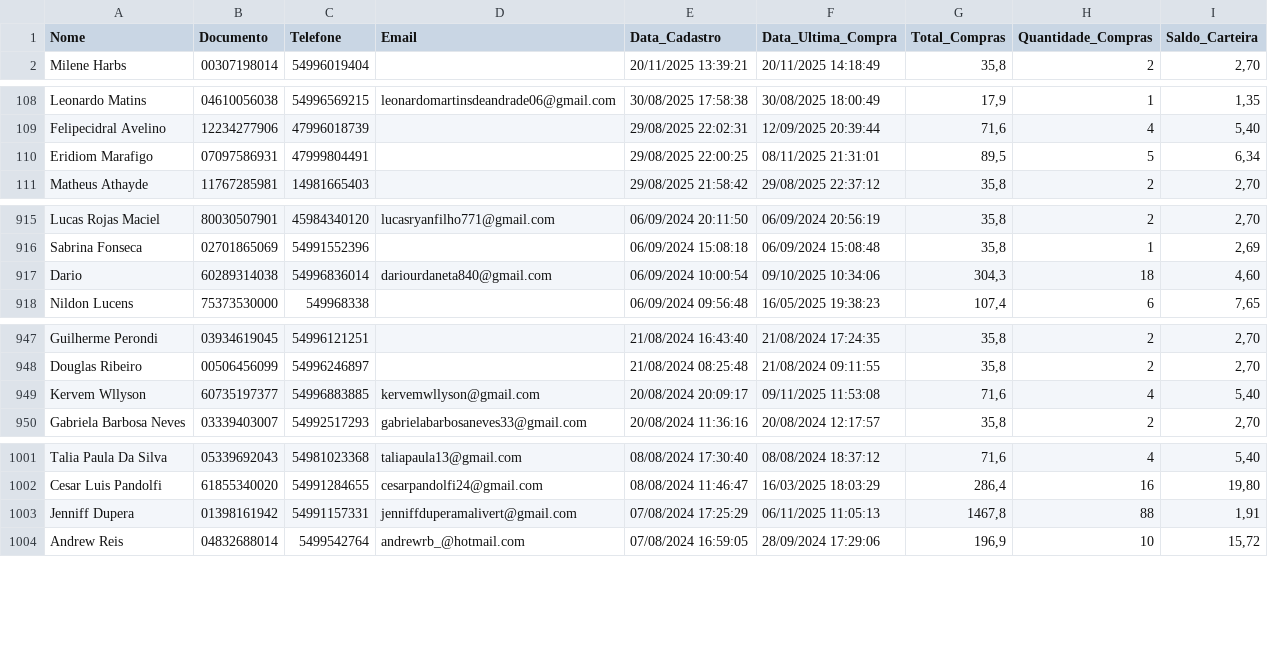
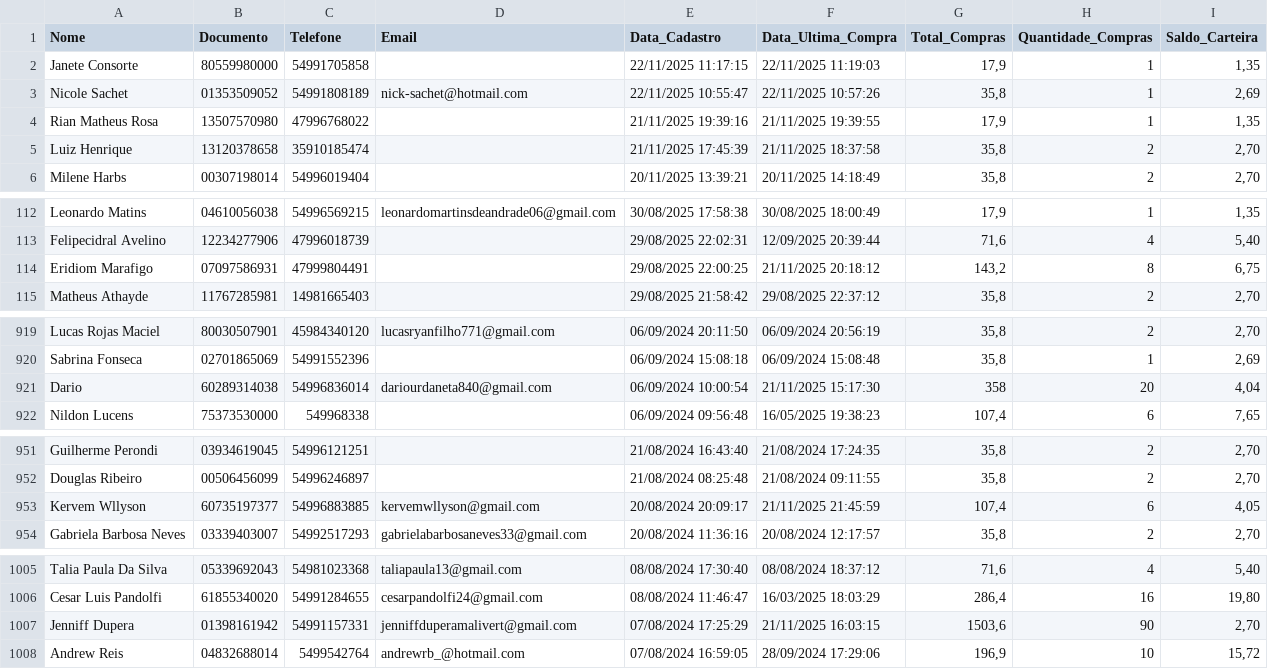
Before and after one commit to lucaslopezpuerta/LavpopBusinessIntelligence, a CSV file: public/data/customer.csv, drawn as a sheet; only a part is shown, gaps mark what is left out; the diff covers the shown part only.

```diff
--- a/public/data/customer.csv
+++ b/public/data/customer.csv
@@ -1,2 +1,6 @@
 "Nome";"Documento";"Telefone";"Email";"Data_Cadastro";"Data_Ultima_Compra";"Total_Compras";"Quantidade_Compras";"Saldo_Carteira"
+"Janete Consorte";"80559980000";"54991705858";"";"22/11/2025 11:17:15";"22/11/2025 11:19:03";"17,9";"1";"1,35"
+"Nicole Sachet";"01353509052";"54991808189";"nick-sachet@hotmail.com";"22/11/2025 10:55:47";"22/11/2025 10:57:26";"35,8";"1";"2,69"
+"Rian Matheus Rosa";"13507570980";"47996768022";"";"21/11/2025 19:39:16";"21/11/2025 19:39:55";"17,9";"1";"1,35"
+"Luiz Henrique";"13120378658";"35910185474";"";"21/11/2025 17:45:39";"21/11/2025 18:37:58";"35,8";"2";"2,70"
 "Milene Harbs";"00307198014";"54996019404";"";"20/11/2025 13:39:21";"20/11/2025 14:18:49";"35,8";"2";"2,70"
@@ -109,3 +113,3 @@
 "Felipecidral Avelino";"12234277906";"47996018739";"";"29/08/2025 22:02:31";"12/09/2025 20:39:44";"71,6";"4";"5,40"
-"Eridiom Marafigo";"07097586931";"47999804491";"";"29/08/2025 22:00:25";"08/11/2025 21:31:01";"89,5";"5";"6,34"
+"Eridiom Marafigo";"07097586931";"47999804491";"";"29/08/2025 22:00:25";"21/11/2025 20:18:12";"143,2";"8";"6,75"
 "Matheus Athayde";"11767285981";"14981665403";"";"29/08/2025 21:58:42";"29/08/2025 22:37:12";"35,8";"2";"2,70"
@@ -916,3 +920,3 @@
 "Sabrina Fonseca";"02701865069";"54991552396";"";"06/09/2024 15:08:18";"06/09/2024 15:08:48";"35,8";"1";"2,69"
-"Dario";"60289314038";"54996836014";"dariourdaneta840@gmail.com";"06/09/2024 10:00:54";"09/10/2025 10:34:06";"304,3";"18";"4,60"
+"Dario";"60289314038";"54996836014";"dariourdaneta840@gmail.com";"06/09/2024 10:00:54";"21/11/2025 15:17:30";"358";"20";"4,04"
 "Nildon Lucens";"75373530000";"549968338";"";"06/09/2024 09:56:48";"16/05/2025 19:38:23";"107,4";"6";"7,65"
@@ -948,3 +952,3 @@
 "Douglas Ribeiro";"00506456099";"54996246897";"";"21/08/2024 08:25:48";"21/08/2024 09:11:55";"35,8";"2";"2,70"
-"Kervem Wllyson";"60735197377";"54996883885";"kervemwllyson@gmail.com";"20/08/2024 20:09:17";"09/11/2025 11:53:08";"71,6";"4";"5,40"
+"Kervem Wllyson";"60735197377";"54996883885";"kervemwllyson@gmail.com";"20/08/2024 20:09:17";"21/11/2025 21:45:59";"107,4";"6";"4,05"
 "Gabriela Barbosa Neves";"03339403007";"54992517293";"gabrielabarbosaneves33@gmail.com";"20/08/2024 11:36:16";"20/08/2024 12:17:57";"35,8";"2";"2,70"
@@ -1002,3 +1006,3 @@
 "Cesar Luis Pandolfi";"61855340020";"54991284655";"cesarpandolfi24@gmail.com";"08/08/2024 11:46:47";"16/03/2025 18:03:29";"286,4";"16";"19,80"
-"Jenniff Dupera";"01398161942";"54991157331";"jenniffduperamalivert@gmail.com";"07/08/2024 17:25:29";"06/11/2025 11:05:13";"1467,8";"88";"1,91"
+"Jenniff Dupera";"01398161942";"54991157331";"jenniffduperamalivert@gmail.com";"07/08/2024 17:25:29";"21/11/2025 16:03:15";"1503,6";"90";"2,70"
 "Andrew Reis";"04832688014";"5499542764";"andrewrb_@hotmail.com";"07/08/2024 16:59:05";"28/09/2024 17:29:06";"196,9";"10";"15,72"
```
Also changed, not shown: 82 edited cells elsewhere in this file, 1 other file.
